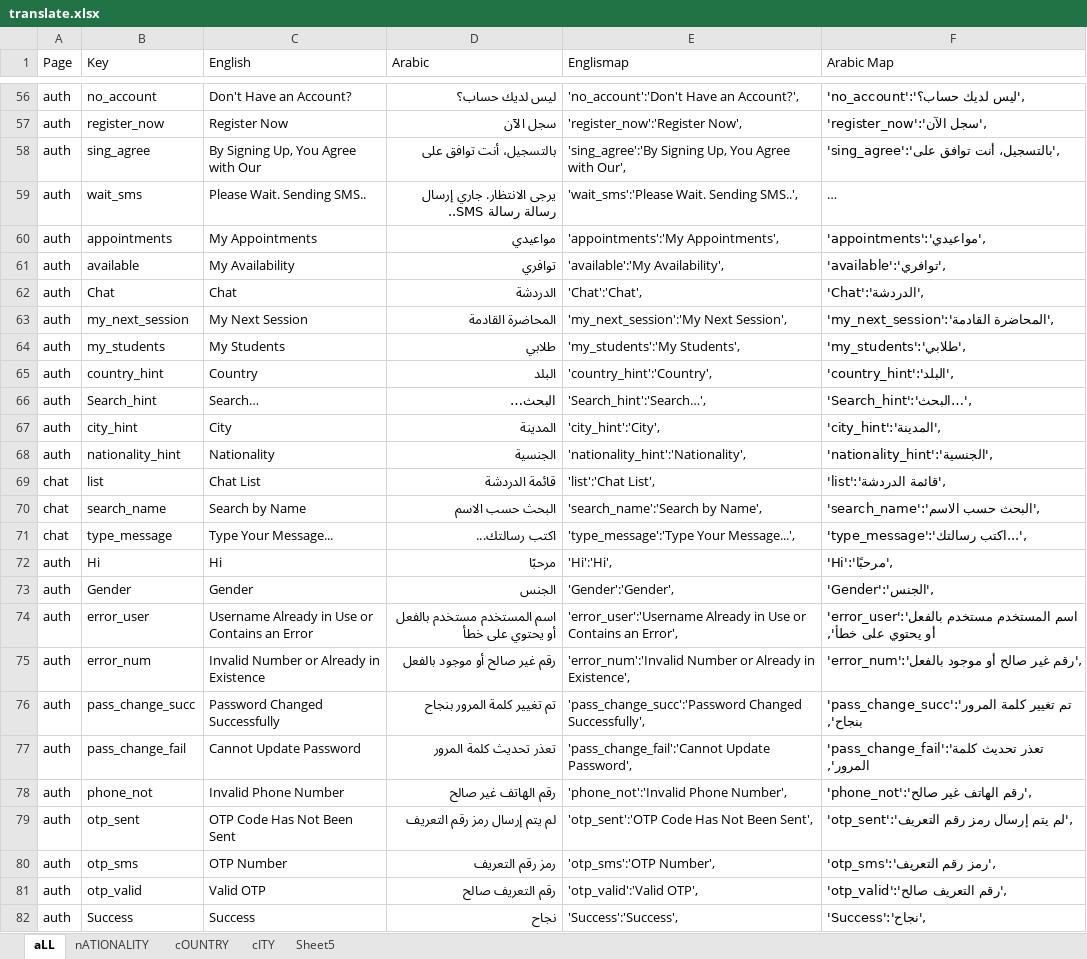
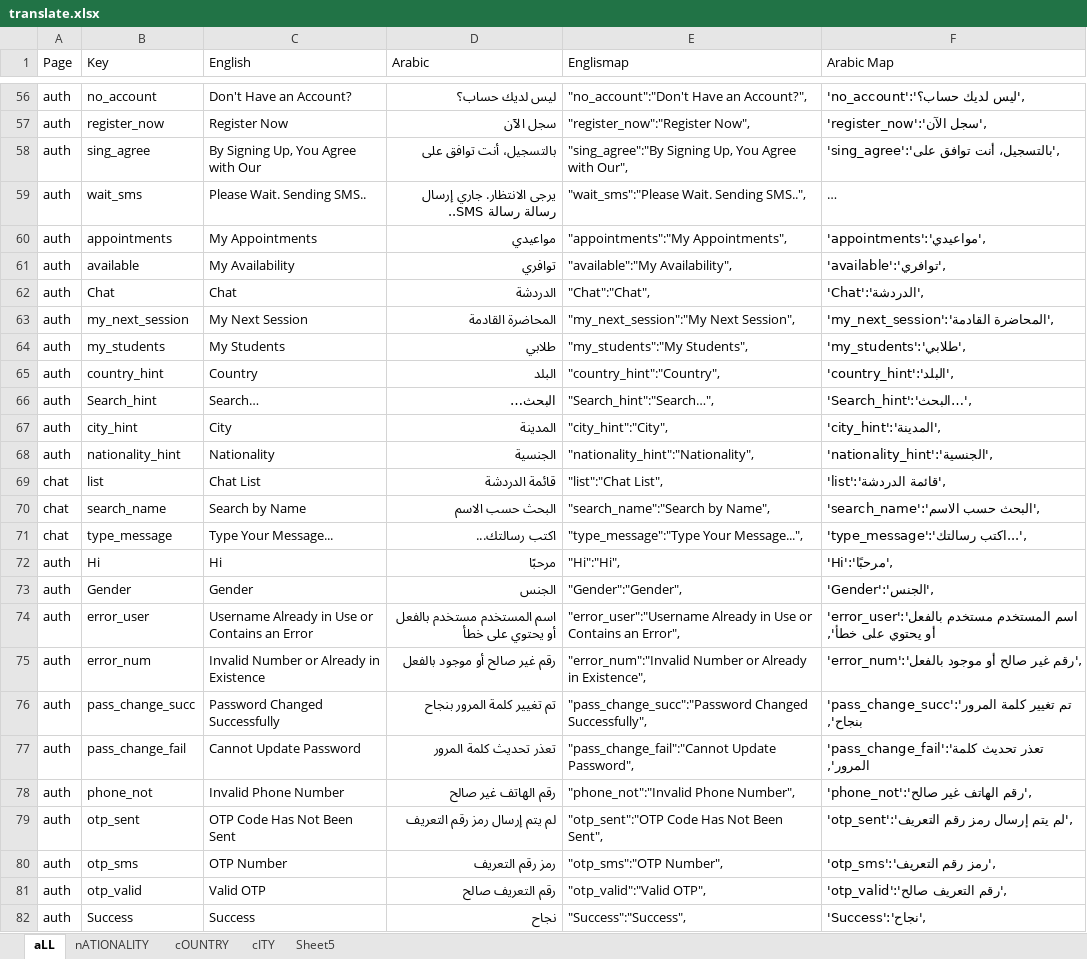
Before and after one commit to MedhatKhalifa/QuranSchool, an Excel workbook: translate.xlsx, sheet aLL, drawn as a sheet; only a part is shown, gaps mark what is left out; long unchanged cells end in …; values as stored, in another font and other column widths than the file's, no borders; conditional formats not drawn; the diff covers the shown part only; the diff names each change by its address in the sheet, - before the commit and + after, or states it on an @@ line.

Commit message:
next_session

```diff
--- a/translate.xlsx (sheet aLL)
+++ b/translate.xlsx (sheet aLL)
-E56 (Englismap): 'no_account':'Don't Have an Account?',
+E56 (Englismap): "no_account":"Don't Have an Account?",
-E57 (Englismap): 'register_now':'Register Now',
+E57 (Englismap): "register_now":"Register Now",
-E58 (Englismap): 'sing_agree':'By Signing Up, You Agree with Our',
+E58 (Englismap): "sing_agree":"By Signing Up, You Agree with Our",
-E59 (Englismap): 'wait_sms':'Please Wait. Sending SMS..',
+E59 (Englismap): "wait_sms":"Please Wait. Sending SMS..",
-E60 (Englismap): 'appointments':'My Appointments',
+E60 (Englismap): "appointments":"My Appointments",
-E61 (Englismap): 'available':'My Availability',
+E61 (Englismap): "available":"My Availability",
-E62 (Englismap): 'Chat':'Chat',
+E62 (Englismap): "Chat":"Chat",
-E63 (Englismap): 'my_next_session':'My Next Session',
+E63 (Englismap): "my_next_session":"My Next Session",
-E64 (Englismap): 'my_students':'My Students',
+E64 (Englismap): "my_students":"My Students",
-E65 (Englismap): 'country_hint':'Country',
+E65 (Englismap): "country_hint":"Country",
-E66 (Englismap): 'Search_hint':'Search…',
+E66 (Englismap): "Search_hint":"Search…",
-E67 (Englismap): 'city_hint':'City',
+E67 (Englismap): "city_hint":"City",
-E68 (Englismap): 'nationality_hint':'Nationality',
+E68 (Englismap): "nationality_hint":"Nationality",
-E69 (Englismap): 'list':'Chat List',
+E69 (Englismap): "list":"Chat List",
-E70 (Englismap): 'search_name':'Search by Name',
+E70 (Englismap): "search_name":"Search by Name",
-E71 (Englismap): 'type_message':'Type Your Message...',
+E71 (Englismap): "type_message":"Type Your Message...",
-E72 (Englismap): 'Hi':'Hi',
+E72 (Englismap): "Hi":"Hi",
-E73 (Englismap): 'Gender':'Gender',
+E73 (Englismap): "Gender":"Gender",
-E74 (Englismap): 'error_user':'Username Already in Use or Contains an Error',
+E74 (Englismap): "error_user":"Username Already in Use or Contains an Error",
-E75 (Englismap): 'error_num':'Invalid Number or Already in Existence',
+E75 (Englismap): "error_num":"Invalid Number or Already in Existence",
-E76 (Englismap): 'pass_change_succ':'Password Changed Successfully',
+E76 (Englismap): "pass_change_succ":"Password Changed Successfully",
-E77 (Englismap): 'pass_change_fail':'Cannot Update Password',
+E77 (Englismap): "pass_change_fail":"Cannot Update Password",
-E78 (Englismap): 'phone_not':'Invalid Phone Number',
+E78 (Englismap): "phone_not":"Invalid Phone Number",
-E79 (Englismap): 'otp_sent':'OTP Code Has Not Been Sent',
+E79 (Englismap): "otp_sent":"OTP Code Has Not Been Sent",
-E80 (Englismap): 'otp_sms':'OTP Number',
+E80 (Englismap): "otp_sms":"OTP Number",
-E81 (Englismap): 'otp_valid':'Valid OTP',
+E81 (Englismap): "otp_valid":"Valid OTP",
-E82 (Englismap): 'Success':'Success',
+E82 (Englismap): "Success":"Success",
```
Also changed, not shown: 1 added row and 173 edited cells elsewhere in this sheet, 6 other files.
